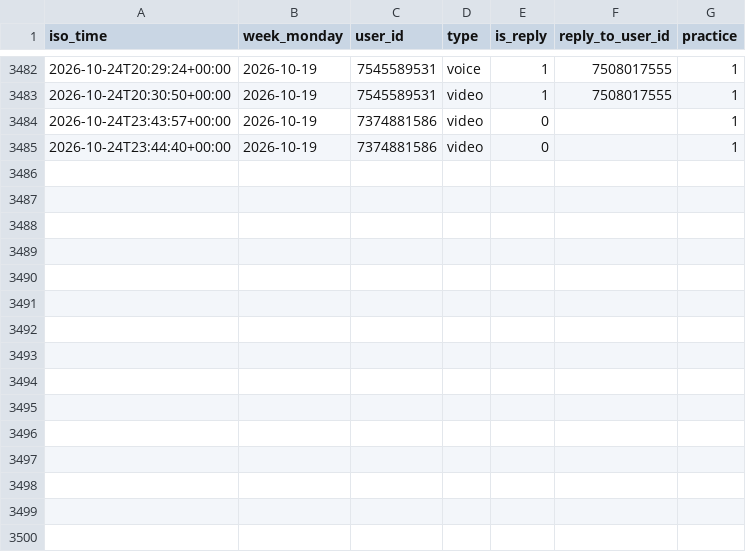
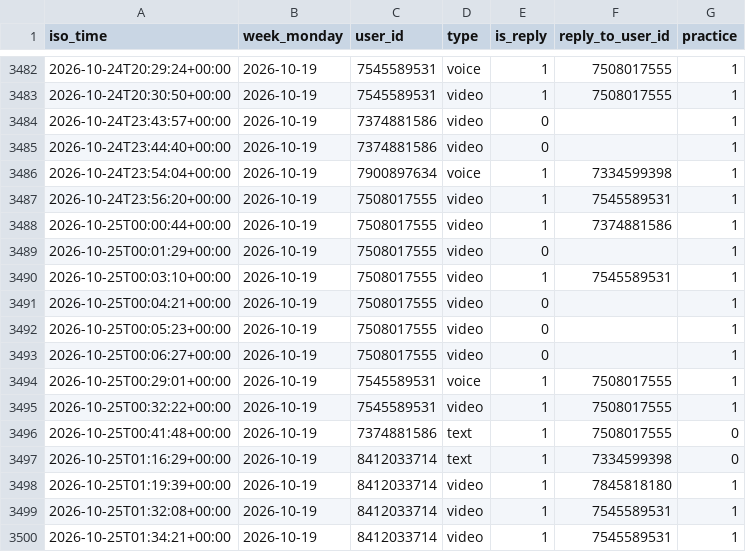
Before and after one commit to Mehinewe/weekly-topic-t, a CSV file: activity_log.csv, drawn as a sheet; only a part is shown, gaps mark what is left out.

```diff
--- a/activity_log.csv
+++ b/activity_log.csv
@@ -3485 +3485,16 @@ iso_time,week_monday,user_id,type,is_reply,reply_to_user_id,practice
 2026-10-24T23:44:40+00:00,2026-10-19,7374881586,video,0,,1
+2026-10-24T23:54:04+00:00,2026-10-19,7900897634,voice,1,7334599398,1
+2026-10-24T23:56:20+00:00,2026-10-19,7508017555,video,1,7545589531,1
+2026-10-25T00:00:44+00:00,2026-10-19,7508017555,video,1,7374881586,1
+2026-10-25T00:01:29+00:00,2026-10-19,7508017555,video,0,,1
+2026-10-25T00:03:10+00:00,2026-10-19,7508017555,video,1,7545589531,1
+2026-10-25T00:04:21+00:00,2026-10-19,7508017555,video,0,,1
+2026-10-25T00:05:23+00:00,2026-10-19,7508017555,video,0,,1
+2026-10-25T00:06:27+00:00,2026-10-19,7508017555,video,0,,1
+2026-10-25T00:29:01+00:00,2026-10-19,7545589531,voice,1,7508017555,1
+2026-10-25T00:32:22+00:00,2026-10-19,7545589531,video,1,7508017555,1
+2026-10-25T00:41:48+00:00,2026-10-19,7374881586,text,1,7508017555,0
+2026-10-25T01:16:29+00:00,2026-10-19,8412033714,text,1,7334599398,0
+2026-10-25T01:19:39+00:00,2026-10-19,8412033714,video,1,7845818180,1
+2026-10-25T01:32:08+00:00,2026-10-19,8412033714,video,1,7545589531,1
+2026-10-25T01:34:21+00:00,2026-10-19,8412033714,video,1,7545589531,1
```
Also changed, not shown: 1 other file.
